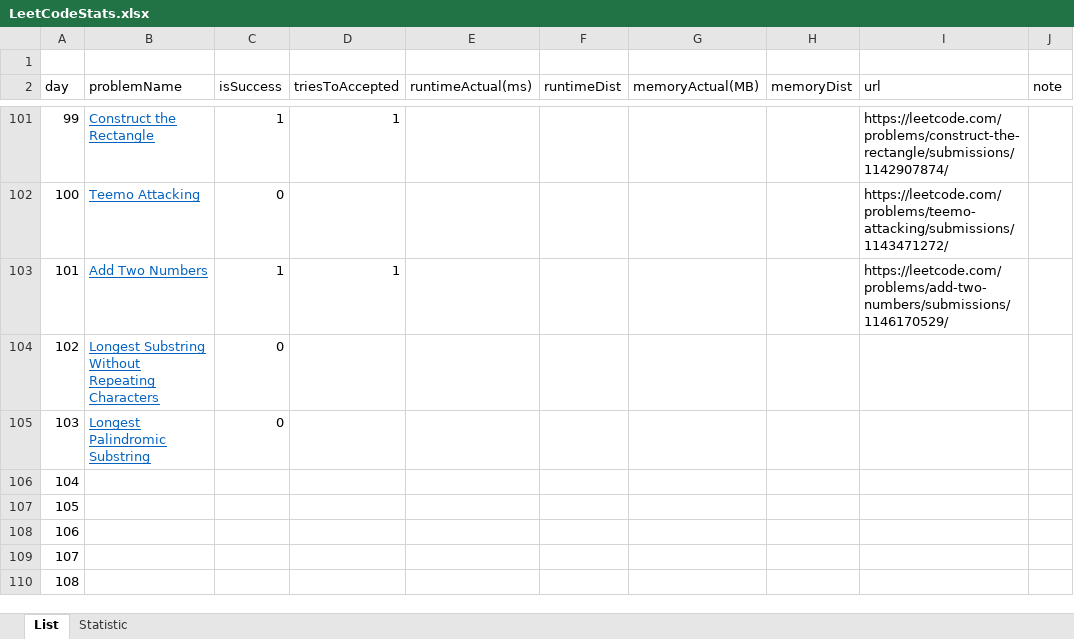
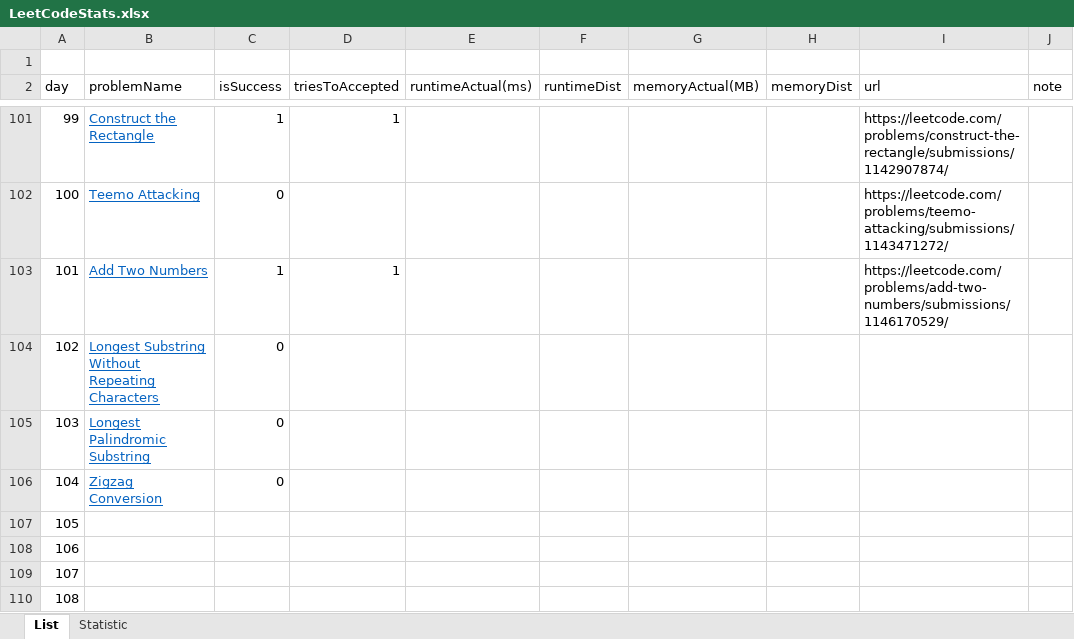
Before and after one commit to dkang919/CodingPractice, an Excel workbook: LeetCodeStats.xlsx, sheet List, drawn as a sheet; only a part is shown, gaps mark what is left out; values as stored, in another font and other column widths than the file's, no borders; the diff names each change by its address in the sheet, - before the commit and + after, or states it on an @@ line.

```diff
--- a/LeetCodeStats.xlsx (sheet List)
+++ b/LeetCodeStats.xlsx (sheet List)
-B106 (problemName): (empty)
+B106 (problemName): Zigzag Conversion
-C106 (isSuccess): (empty)
+C106 (isSuccess): 0
```
Also changed, not shown: 1 other file.
